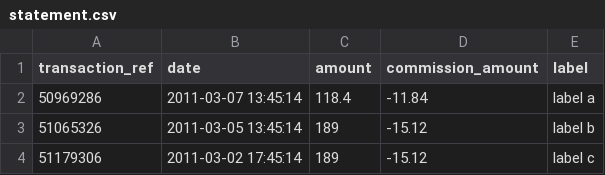
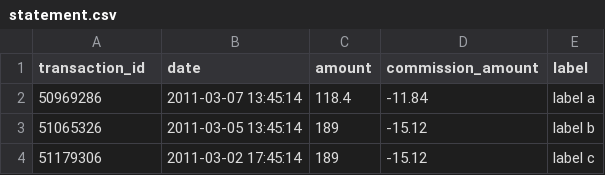
Before and after one commit to OCA/account-reconcile, a CSV file: account_move_transactionid_import/data/statement.csv, drawn as a sheet.

Commit message:
Set "Transaction_id" field in CSV/XLS file

```diff
--- a/account_move_transactionid_import/data/statement.csv
+++ b/account_move_transactionid_import/data/statement.csv
@@ -1,2 +1,2 @@
-"transaction_ref";"date";"amount";"commission_amount";"label"
+"transaction_id";"date";"amount";"commission_amount";"label"
 50969286;2011-03-07 13:45:14;118.4;-11.84;"label a"
```
Also changed, not shown: 4 other files.
